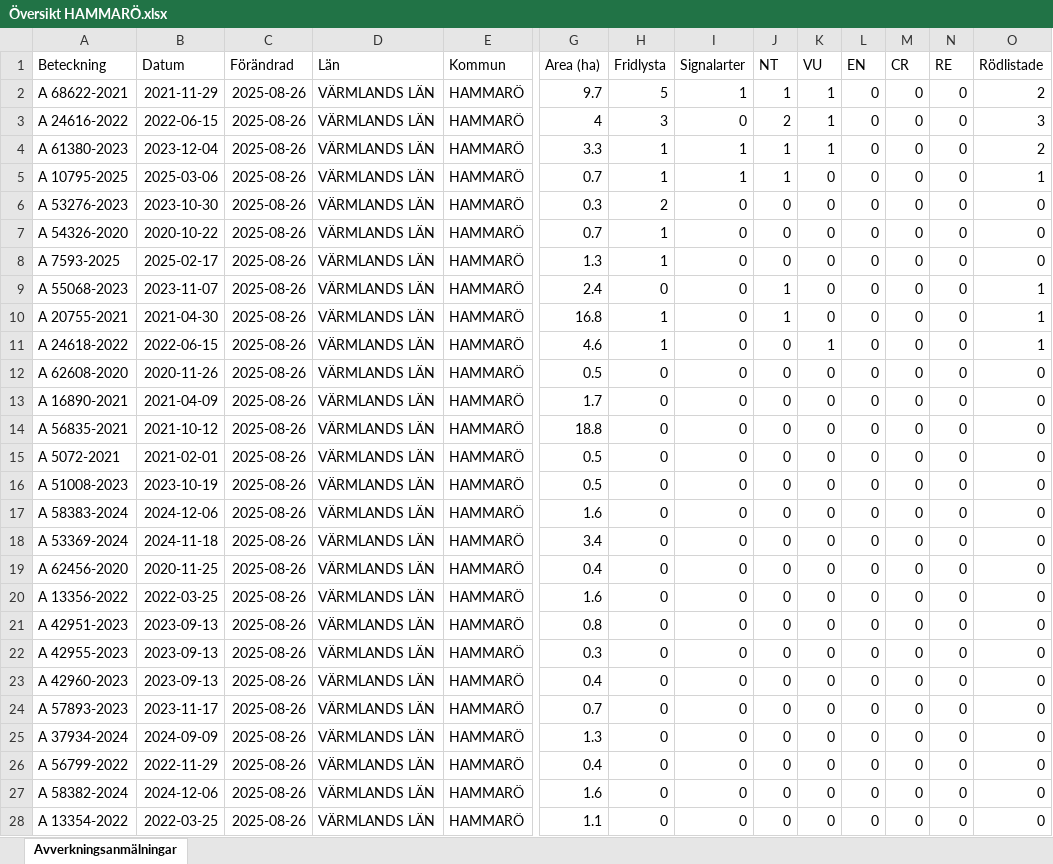
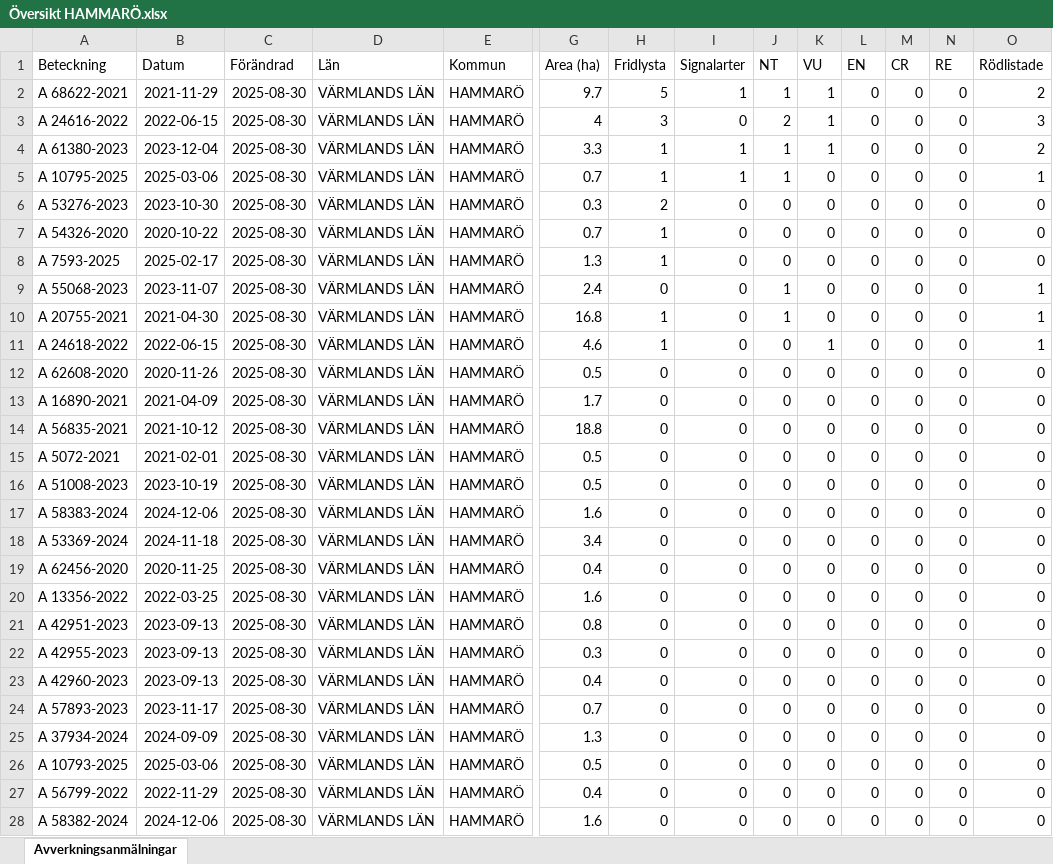
Before and after one commit to klasma/Logging_1761, an Excel workbook: Översikt HAMMARÖ.xlsx, sheet Avverkningsanmälningar, drawn as a sheet; only a part is shown, gaps mark what is left out; values as stored, in another font and other column widths than the file's, no borders; removed rows and columns are numbered as before the commit, all else as after; rows hold the shown columns only; the diff covers the shown part only; the diff names each change by its address in the sheet, - before the commit and + after, or states it on an @@ line.

```diff
--- a/Översikt HAMMARÖ.xlsx (sheet Avverkningsanmälningar)
+++ b/Översikt HAMMARÖ.xlsx (sheet Avverkningsanmälningar)
-C2:C25 (Förändrad): 2025-08-26
+C2:C25 (Förändrad): 2025-08-30
+row 26: A 10793-2025 | 2025-03-06 | 2025-08-30 | VÄRMLANDS LÄN | HAMMARÖ | 0.5 | 0 | 0 | 0 | 0 | 0 | 0 | 0 | 0
-C27:C28 (Förändrad): 2025-08-26
+C27:C28 (Förändrad): 2025-08-30
-row 28: A 13354-2022 | 2022-03-25 | 2025-08-26 | VÄRMLANDS LÄN | HAMMARÖ | 1.1 | 0 | 0 | 0 | 0 | 0 | 0 | 0 | 0
```
Also changed, not shown: 1 added row, 1 removed row and 9 edited cells elsewhere in this sheet, artfynd/A 10795-2025 artfynd.xlsx, artfynd/A 20755-2021 artfynd.xlsx, 57 other files.
